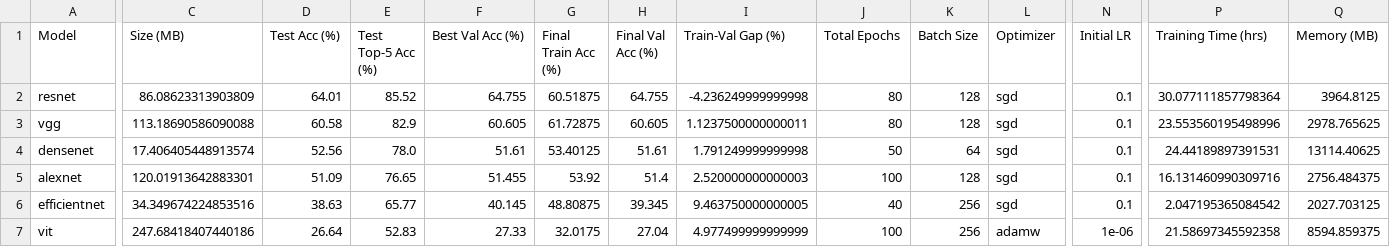
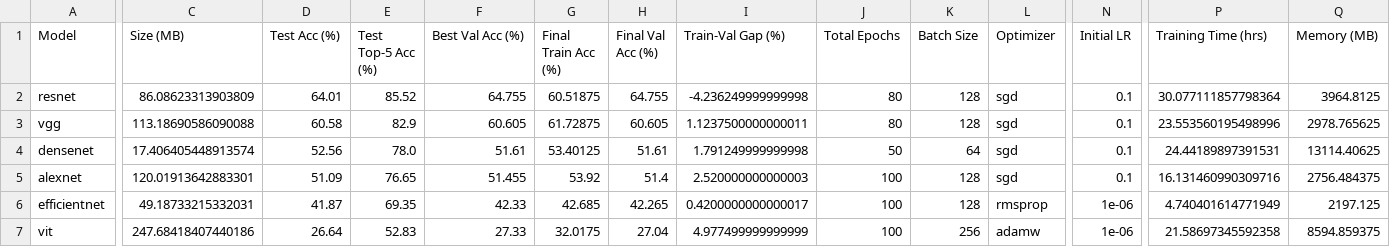
Before and after one commit to alejobarrera28/image-classification, a CSV file: results/model_comparison.csv, drawn as a sheet; only a part is shown, gaps mark what is left out; the diff covers the shown part only; the diff names each change by its address in the sheet, - before the commit and + after, or states it on an @@ line.

```diff
--- a/results/model_comparison.csv
+++ b/results/model_comparison.csv
-C6 (Size (MB)): 34.349674224853516
+C6 (Size (MB)): 49.18733215332031
-D6 (Test Acc (%)): 38.63
+D6 (Test Acc (%)): 41.87
-E6 (Test Top-5 Acc (%)): 65.77
+E6 (Test Top-5 Acc (%)): 69.35
-F6 (Best Val Acc (%)): 40.145
+F6 (Best Val Acc (%)): 42.33
-G6 (Final Train Acc (%)): 48.80875
+G6 (Final Train Acc (%)): 42.685
-H6 (Final Val Acc (%)): 39.345
+H6 (Final Val Acc (%)): 42.265
-I6 (Train-Val Gap (%)): 9.463750000000005
+I6 (Train-Val Gap (%)): 0.4200000000000017
-J6 (Total Epochs): 40
+J6 (Total Epochs): 100
-K6 (Batch Size): 256
+K6 (Batch Size): 128
-L6 (Optimizer): sgd
+L6 (Optimizer): rmsprop
-N6 (Initial LR): 0.1
+N6 (Initial LR): 1e-06
-P6 (Training Time (hrs)): 2.047195365084542
+P6 (Training Time (hrs)): 4.740401614771949
-Q6 (Memory (MB)): 2027.703125
+Q6 (Memory (MB)): 2197.125
```
Also changed, not shown: 4 edited cells elsewhere in this file, 3 other files.
